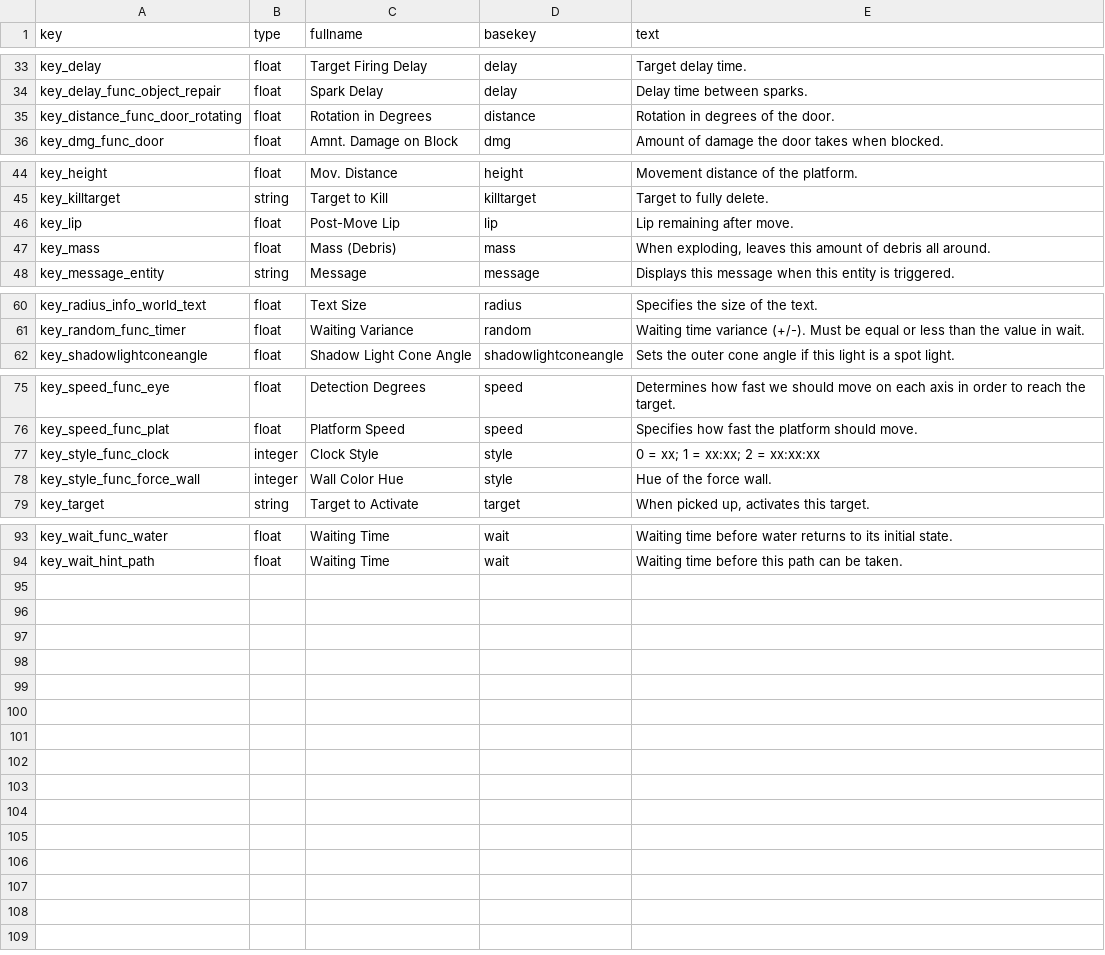
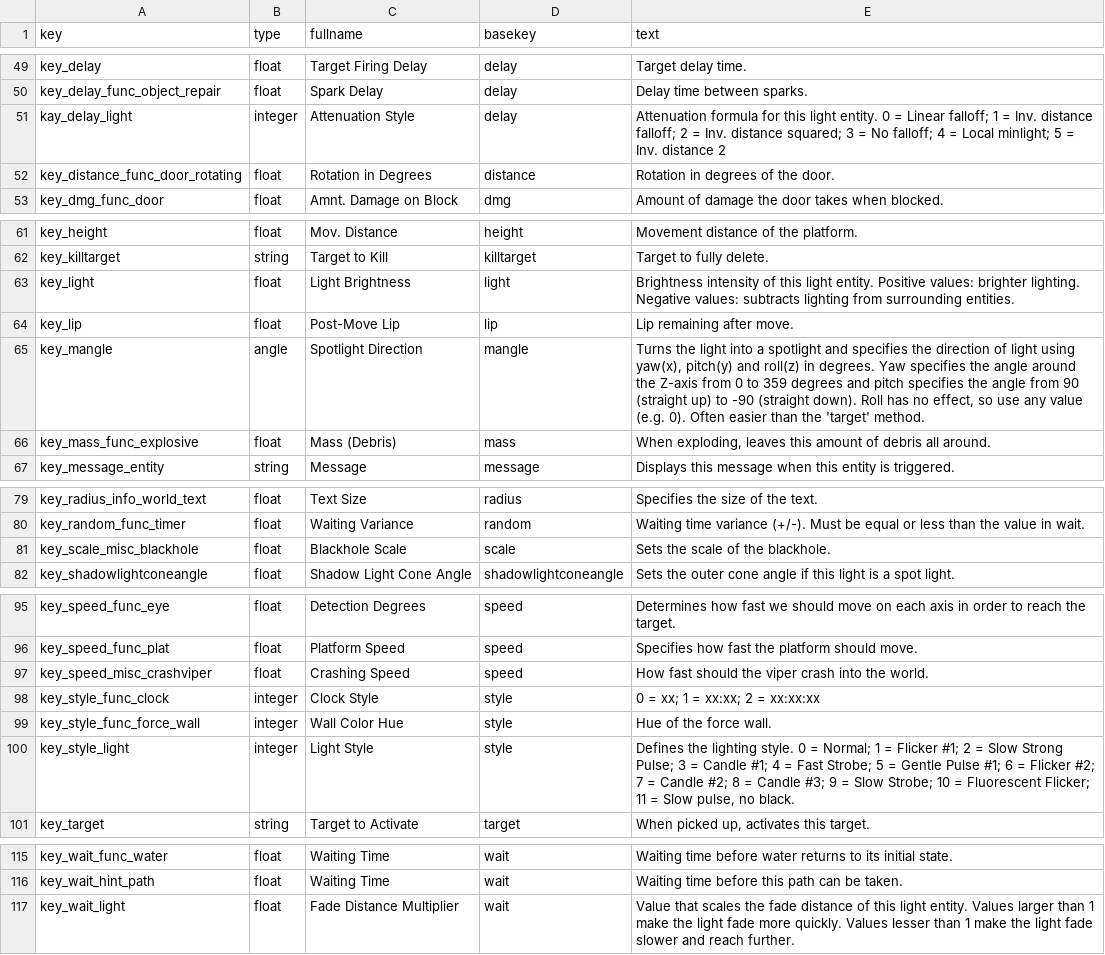
Before and after one commit to NeonKnightOA/quake2-full-gamepack, a CSV file: generation-scripts/csv/wip/key_text.csv, drawn as a sheet; only a part is shown, gaps mark what is left out; the diff covers the shown part only.

```diff
--- a/generation-scripts/csv/wip/key_text.csv
+++ b/generation-scripts/csv/wip/key_text.csv
@@ -34,2 +50,3 @@ key_delay;float;Target Firing Delay;delay;Target delay time.
 key_delay_func_object_repair;float;Spark Delay;delay;Delay time between sparks.
+kay_delay_light;integer;Attenuation Style;delay;"Attenuation formula for this light entity. 0 = Linear falloff; 1 = Inv. distance falloff; 2 = Inv. distance squared; 3 = No falloff; 4 = Local minlight; 5 = Inv. distance 2"
 key_distance_func_door_rotating;float;Rotation in Degrees;distance;Rotation in degrees of the door.
@@ -45,4 +62,6 @@ key_height;float;Mov. Distance;height;Movement distance of the platform.
 key_killtarget;string;Target to Kill;killtarget;Target to fully delete.
+key_light;float;Light Brightness;light;Brightness intensity of this light entity. Positive values: brighter lighting. Negative values: subtracts lighting from surrounding entities.
 key_lip;float;Post-Move Lip;lip;Lip remaining after move.
-key_mass;float;Mass (Debris);mass;When exploding, leaves this amount of debris all around.
+key_mangle;angle;Spotlight Direction;mangle;Turns the light into a spotlight and specifies the direction of light using yaw(x), pitch(y) and roll(z) in degrees. Yaw specifies the angle around the Z-axis from 0 to 359 degrees and pitch specifies the angle from 90 (straight up) to -90 (straight down). Roll has no effect, so use any value (e.g. 0). Often easier than the 'target' method.
+key_mass_func_explosive;float;Mass (Debris);mass;When exploding, leaves this amount of debris all around.
 key_message_entity;string;Message;message;Displays this message when this entity is triggered.
@@ -61,2 +80,3 @@ key_radius_info_world_text;float;Text Size;radius;Specifies the size of the text
 key_random_func_timer;float;Waiting Variance;random;Waiting time variance (+/-). Must be equal or less than the value in wait.
+key_scale_misc_blackhole;float;Blackhole Scale;scale;Sets the scale of the blackhole.
 key_shadowlightconeangle;float;Shadow Light Cone Angle;shadowlightconeangle;Sets the outer cone angle if this light is a spot light.
@@ -76,4 +96,6 @@ key_speed_func_eye;float;Detection Degrees;speed;Determines how fast we should m
 key_speed_func_plat;float;Platform Speed;speed;Specifies how fast the platform should move.
+key_speed_misc_crashviper;float;Crashing Speed;speed;How fast should the viper crash into the world.
 key_style_func_clock;integer;Clock Style;style;"0 = xx; 1 = xx:xx; 2 = xx:xx:xx"
 key_style_func_force_wall;integer;Wall Color Hue;style;Hue of the force wall.
+key_style_light;integer;Light Style;style;"Defines the lighting style. 0 = Normal; 1 = Flicker #1; 2 = Slow Strong Pulse; 3 = Candle #1; 4 = Fast Strobe; 5 = Gentle Pulse #1; 6 = Flicker #2; 7 = Candle #2; 8 = Candle #3; 9 = Slow Strobe; 10 = Fluorescent Flicker; 11 = Slow pulse, no black."
 key_target;string;Target to Activate;target;When picked up, activates this target.
@@ -94 +116,2 @@ key_wait_func_water;float;Waiting Time;wait;Waiting time before water returns to
 key_wait_hint_path;float;Waiting Time;wait;Waiting time before this path can be taken.
+key_wait_light;float;Fade Distance Multiplier;wait;Value that scales the fade distance of this light entity. Values larger than 1 make the light fade more quickly. Values lesser than 1 make the light fade slower and reach further.
```
Also changed, not shown: 16 added rows and 1 edited cell elsewhere in this file.
